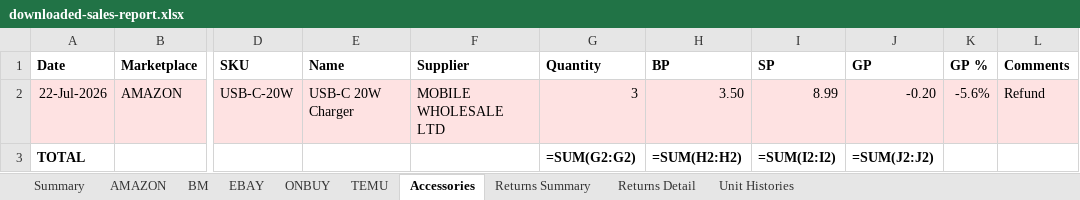
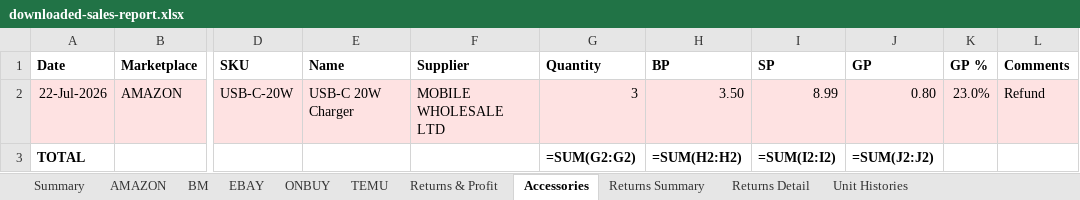
Before and after one commit to sumanthrb94-sudo/InventoryManager, an Excel workbook: e2e-screenshots/accessory-return-reconcile/downloaded-sales-report.xlsx, sheet Accessories, drawn as a sheet; only a part is shown, gaps mark what is left out; values as stored, in another font and other column widths than the file's, no borders; formulas without a stored value are shown as written; the diff names each change by its address in the sheet, - before the commit and + after, or states it on an @@ line.

```diff
--- a/e2e-screenshots/accessory-return-reconcile/downloaded-sales-report.xlsx (sheet Accessories)
+++ b/e2e-screenshots/accessory-return-reconcile/downloaded-sales-report.xlsx (sheet Accessories)
+sheet tab: Returns & Profit
-J2 (GP): -0.20
+J2 (GP): 0.80
-K2 (GP %): -5.6%
+K2 (GP %): 23.0%
```
Also changed, not shown: sheet EBAY, sheet AMAZON, sheet ONBUY, sheet TEMU, sheet BM, sheet Summary, e2e-screenshots/accessory-return-reconcile/downloaded-inventory-report.xlsx, e2e-screenshots/accessory-return-reconcile/sales-accessory-returned.xlsx, 32 other files.
